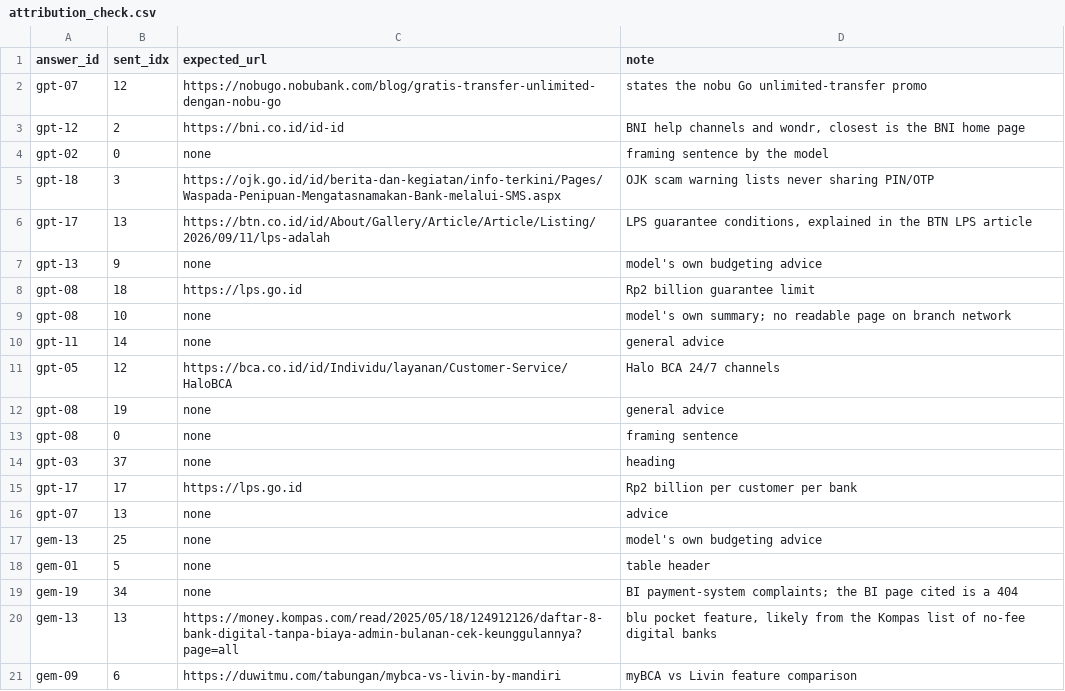
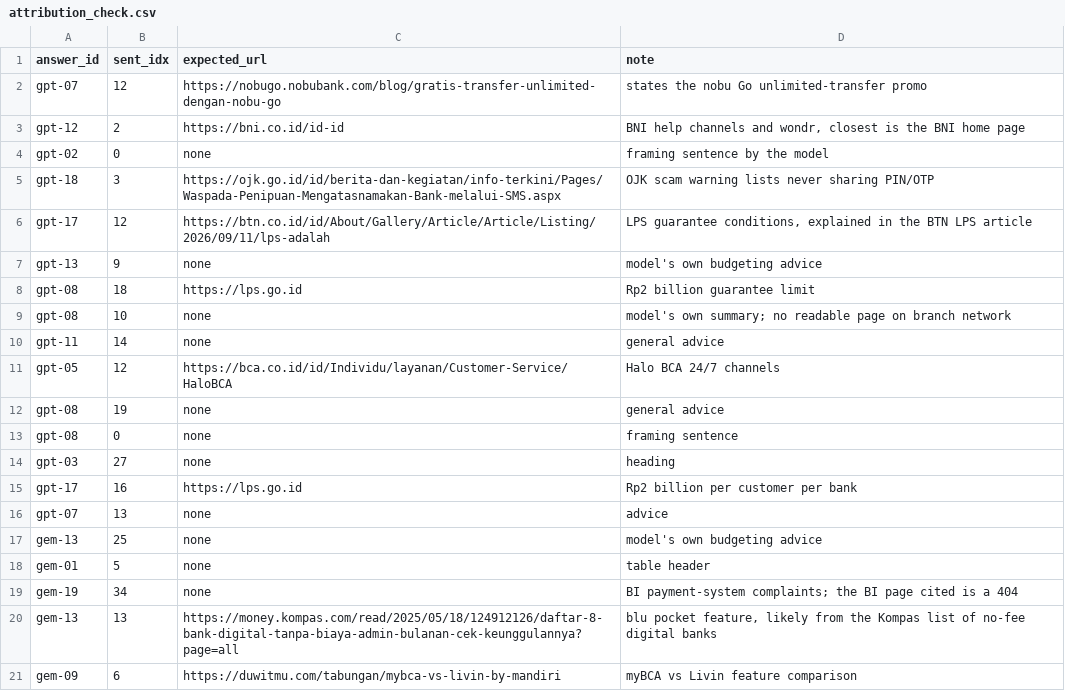
Before and after one commit to rgmwnn/geo-bank-visibility, a CSV file: data/labels/attribution_check.csv, drawn as a sheet; only a part is shown.

```diff
--- a/data/labels/attribution_check.csv
+++ b/data/labels/attribution_check.csv
@@ -5,3 +5,3 @@ gpt-02,0,none,framing sentence by the model
 gpt-18,3,https://ojk.go.id/id/berita-dan-kegiatan/info-terkini/Pages/Waspada-Penipuan-Mengatasnamakan-Bank-melalui-SMS.aspx,OJK scam warning lists never sharing PIN/OTP
-gpt-17,13,https://btn.co.id/id/About/Gallery/Article/Article/Listing/2026/09/11/lps-adalah,"LPS guarantee conditions, explained in the BTN LPS article"
+gpt-17,12,https://btn.co.id/id/About/Gallery/Article/Article/Listing/2026/09/11/lps-adalah,"LPS guarantee conditions, explained in the BTN LPS article"
 gpt-13,9,none,model's own budgeting advice
@@ -13,4 +13,4 @@ gpt-08,19,none,general advice
 gpt-08,0,none,framing sentence
-gpt-03,37,none,heading
-gpt-17,17,https://lps.go.id,Rp2 billion per customer per bank
+gpt-03,27,none,heading
+gpt-17,16,https://lps.go.id,Rp2 billion per customer per bank
 gpt-07,13,none,advice
```
Also changed, not shown: config/domains.csv, data/interim/mentions.csv, 12 other files.
